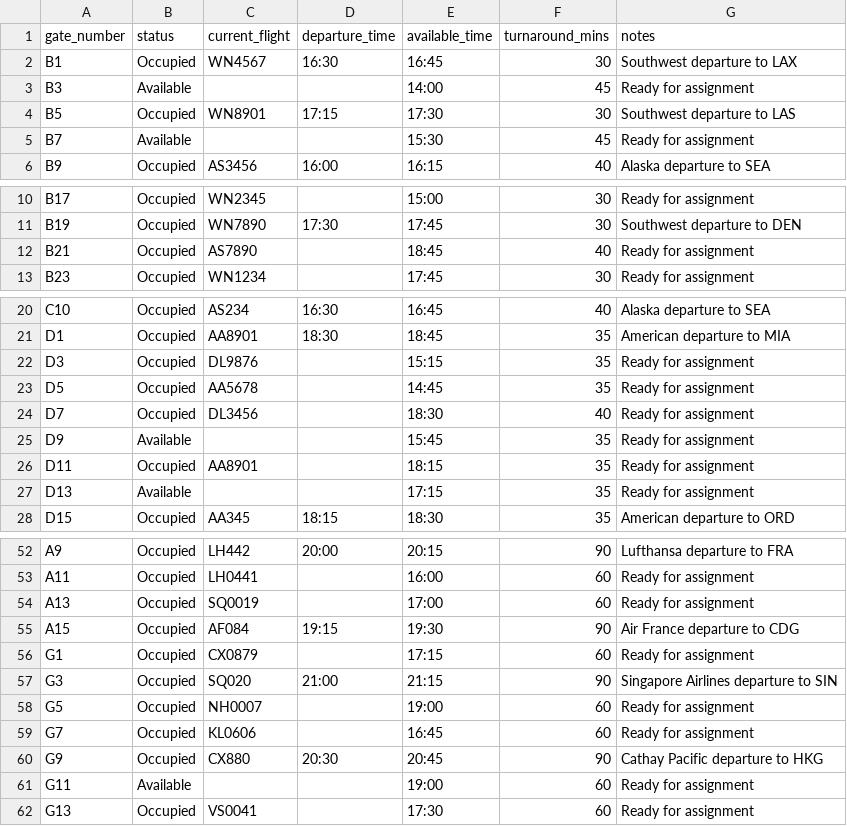
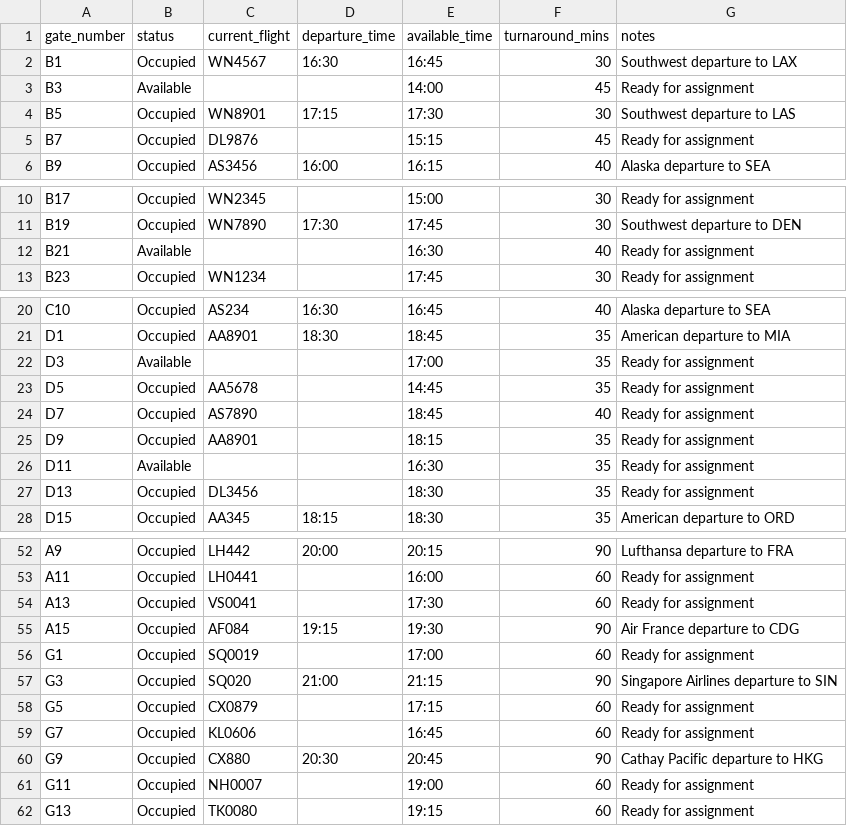
Before and after one commit to Mish0322/AutoGate, a CSV file: data/gate_occupancy_updated.csv, drawn as a sheet; only a part is shown, gaps mark what is left out.

```diff
--- a/data/gate_occupancy_updated.csv
+++ b/data/gate_occupancy_updated.csv
@@ -4,3 +4,3 @@ B3,Available,,,14:00,45,Ready for assignment
 B5,Occupied,WN8901,17:15,17:30,30,Southwest departure to LAS
-B7,Available,,,15:30,45,Ready for assignment
+B7,Occupied,DL9876,,15:15,45,Ready for assignment
 B9,Occupied,AS3456,16:00,16:15,40,Alaska departure to SEA
@@ -11,3 +11,3 @@ B17,Occupied,WN2345,,15:00,30,Ready for assignment
 B19,Occupied,WN7890,17:30,17:45,30,Southwest departure to DEN
-B21,Occupied,AS7890,,18:45,40,Ready for assignment
+B21,Available,,,16:30,40,Ready for assignment
 B23,Occupied,WN1234,,17:45,30,Ready for assignment
@@ -21,8 +21,8 @@ C10,Occupied,AS234,16:30,16:45,40,Alaska departure to SEA
 D1,Occupied,AA8901,18:30,18:45,35,American departure to MIA
-D3,Occupied,DL9876,,15:15,35,Ready for assignment
+D3,Available,,,17:00,35,Ready for assignment
 D5,Occupied,AA5678,,14:45,35,Ready for assignment
-D7,Occupied,DL3456,,18:30,40,Ready for assignment
-D9,Available,,,15:45,35,Ready for assignment
-D11,Occupied,AA8901,,18:15,35,Ready for assignment
-D13,Available,,,17:15,35,Ready for assignment
+D7,Occupied,AS7890,,18:45,40,Ready for assignment
+D9,Occupied,AA8901,,18:15,35,Ready for assignment
+D11,Available,,,16:30,35,Ready for assignment
+D13,Occupied,DL3456,,18:30,35,Ready for assignment
 D15,Occupied,AA345,18:15,18:30,35,American departure to ORD
@@ -53,10 +53,10 @@ A9,Occupied,LH442,20:00,20:15,90,Lufthansa departure to FRA
 A11,Occupied,LH0441,,16:00,60,Ready for assignment
-A13,Occupied,SQ0019,,17:00,60,Ready for assignment
+A13,Occupied,VS0041,,17:30,60,Ready for assignment
 A15,Occupied,AF084,19:15,19:30,90,Air France departure to CDG
-G1,Occupied,CX0879,,17:15,60,Ready for assignment
+G1,Occupied,SQ0019,,17:00,60,Ready for assignment
 G3,Occupied,SQ020,21:00,21:15,90,Singapore Airlines departure to SIN
-G5,Occupied,NH0007,,19:00,60,Ready for assignment
+G5,Occupied,CX0879,,17:15,60,Ready for assignment
 G7,Occupied,KL0606,,16:45,60,Ready for assignment
 G9,Occupied,CX880,20:30,20:45,90,Cathay Pacific departure to HKG
-G11,Available,,,19:00,60,Ready for assignment
-G13,Occupied,VS0041,,17:30,60,Ready for assignment
+G11,Occupied,NH0007,,19:00,60,Ready for assignment
+G13,Occupied,TK0080,,19:15,60,Ready for assignment
```
Also changed, not shown: data/arrivals_with_gates.csv, data/gate_assignments_log.csv, 7 other files.
